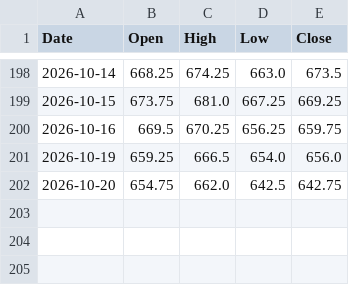
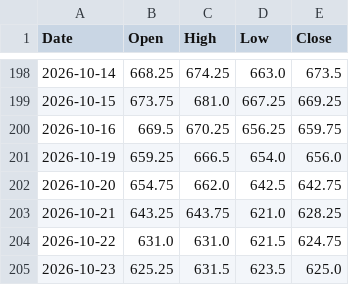
Before and after one commit to MARKETBULLETSLLC/WEBSITECHARTS, a CSV file: data/bor/WHEAT_SRW_BOR_D_history.csv, drawn as a sheet; only a part is shown, gaps mark what is left out; the diff names each change by its address in the sheet, - before the commit and + after, or states it on an @@ line.

```diff
--- a/data/bor/WHEAT_SRW_BOR_D_history.csv
+++ b/data/bor/WHEAT_SRW_BOR_D_history.csv
+row 203: 2026-10-21 | 643.25 | 643.75 | 621.0 | 628.25
+row 204: 2026-10-22 | 631.0 | 631.0 | 621.5 | 624.75
+row 205: 2026-10-23 | 625.25 | 631.5 | 623.5 | 625.0
```
Also changed, not shown: 3 other files.
